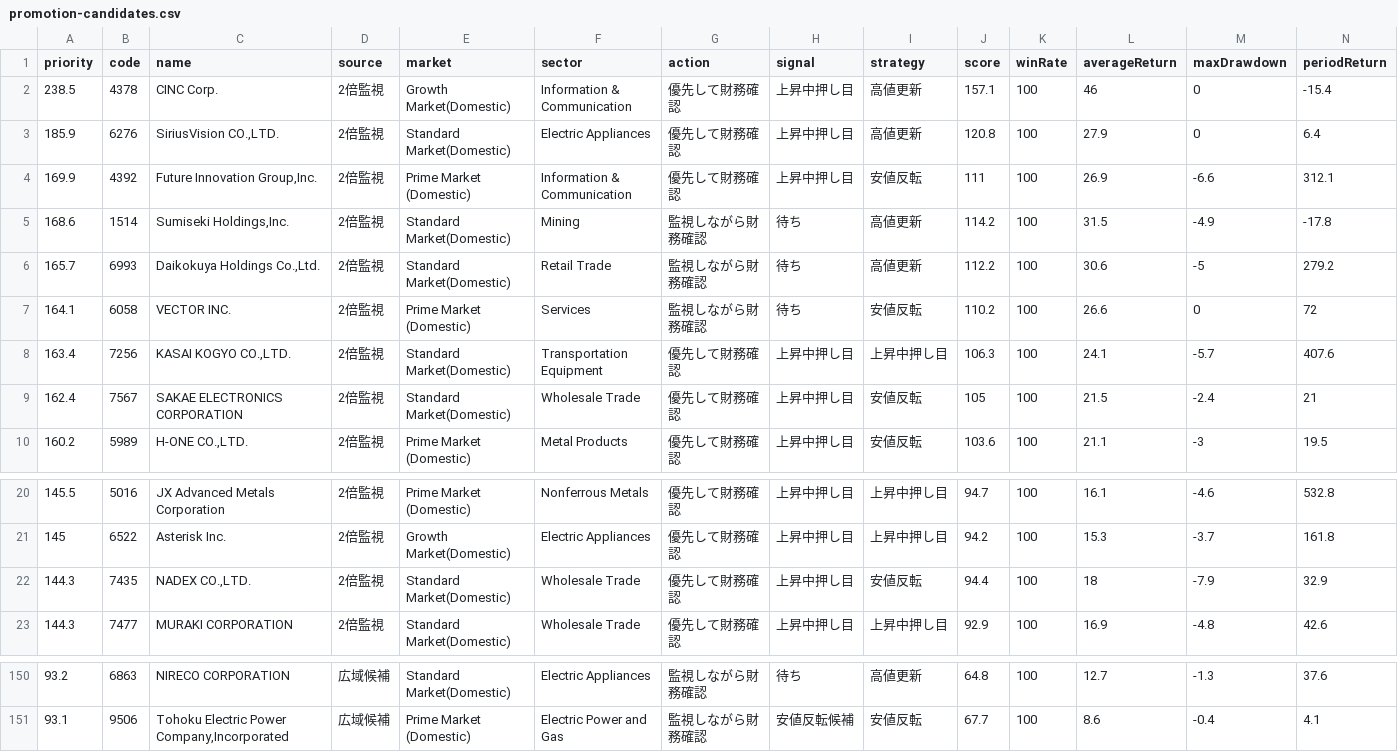
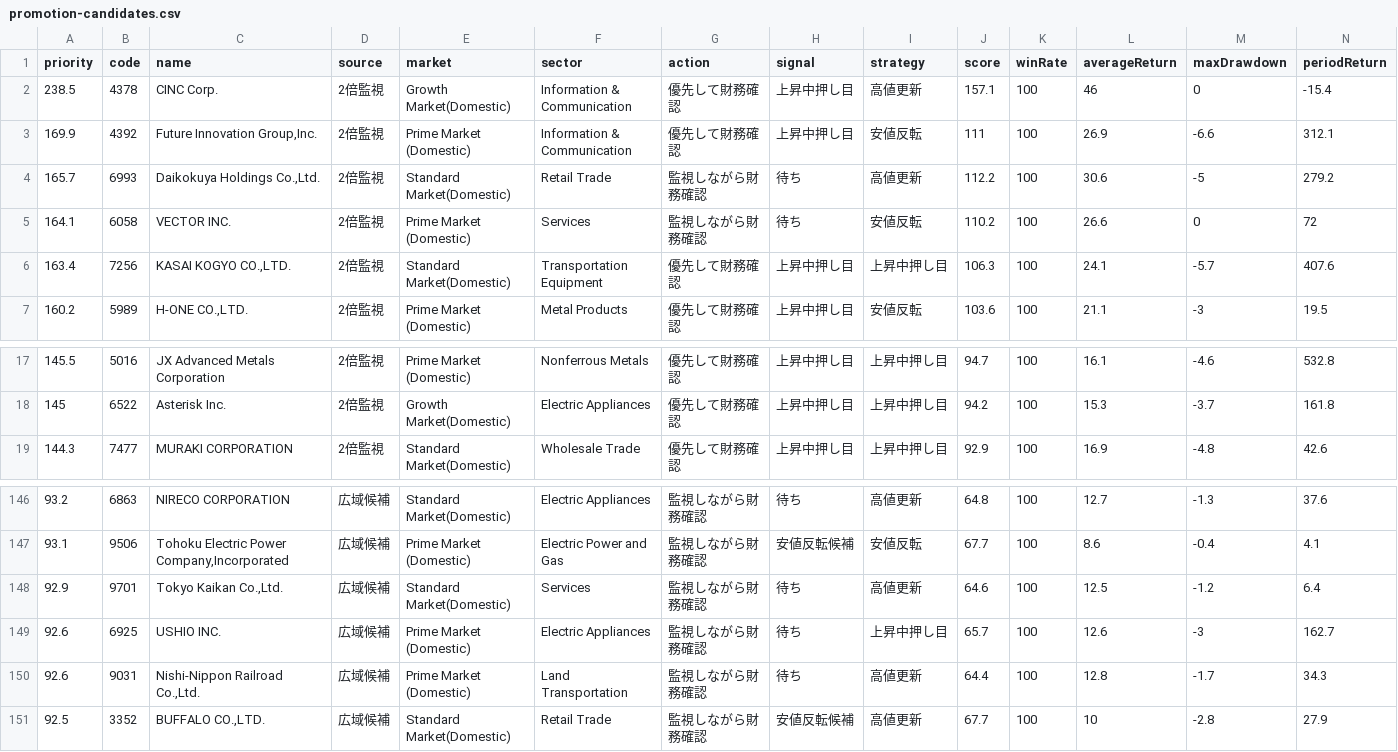
Before and after one commit to sensin0/candidate-stock-assist, a CSV file: data/promotion-candidates.csv, drawn as a sheet; only a part is shown, gaps mark what is left out; removed rows and columns are numbered as before the commit, all else as after; rows hold the shown columns only; the diff names each change by its address in the sheet, - before the commit and + after, or states it on an @@ line.

```diff
--- a/data/promotion-candidates.csv
+++ b/data/promotion-candidates.csv
-row 3: 185.9 | 6276 | SiriusVision CO.,LTD. | 2倍監視 | Standard Market(Domestic) | Electric Appliances | 優先して財務確認 | 上昇中押し目 | 高値更新 | 120.8 | 100 | 27.9 | 0 | 6.4
-row 5: 168.6 | 1514 | Sumiseki Holdings,Inc. | 2倍監視 | Standard Market(Domestic) | Mining | 監視しながら財務確認 | 待ち | 高値更新 | 114.2 | 100 | 31.5 | -4.9 | -17.8
-row 9: 162.4 | 7567 | SAKAE ELECTRONICS CORPORATION | 2倍監視 | Standard Market(Domestic) | Wholesale Trade | 優先して財務確認 | 上昇中押し目 | 安値反転 | 105 | 100 | 21.5 | -2.4 | 21
-row 22: 144.3 | 7435 | NADEX CO.,LTD. | 2倍監視 | Standard Market(Domestic) | Wholesale Trade | 優先して財務確認 | 上昇中押し目 | 安値反転 | 94.4 | 100 | 18 | -7.9 | 32.9
+row 148: 92.9 | 9701 | Tokyo Kaikan Co.,Ltd. | 広域候補 | Standard Market(Domestic) | Services | 監視しながら財務確認 | 待ち | 高値更新 | 64.6 | 100 | 12.5 | -1.2 | 6.4
+row 149: 92.6 | 6925 | USHIO INC. | 広域候補 | Prime Market (Domestic) | Electric Appliances | 監視しながら財務確認 | 待ち | 上昇中押し目 | 65.7 | 100 | 12.6 | -3 | 162.7
+row 150: 92.6 | 9031 | Nishi-Nippon Railroad Co.,Ltd. | 広域候補 | Prime Market (Domestic) | Land Transportation | 監視しながら財務確認 | 待ち | 高値更新 | 64.4 | 100 | 12.8 | -1.7 | 34.3
+row 151: 92.5 | 3352 | BUFFALO CO.,LTD. | 広域候補 | Standard Market(Domestic) | Retail Trade | 監視しながら財務確認 | 安値反転候補 | 高値更新 | 67.7 | 100 | 10 | -2.8 | 27.9
```
Also changed, not shown: data/backtest-results.csv, data/financial-worklist-screened.csv, 41 other files.
